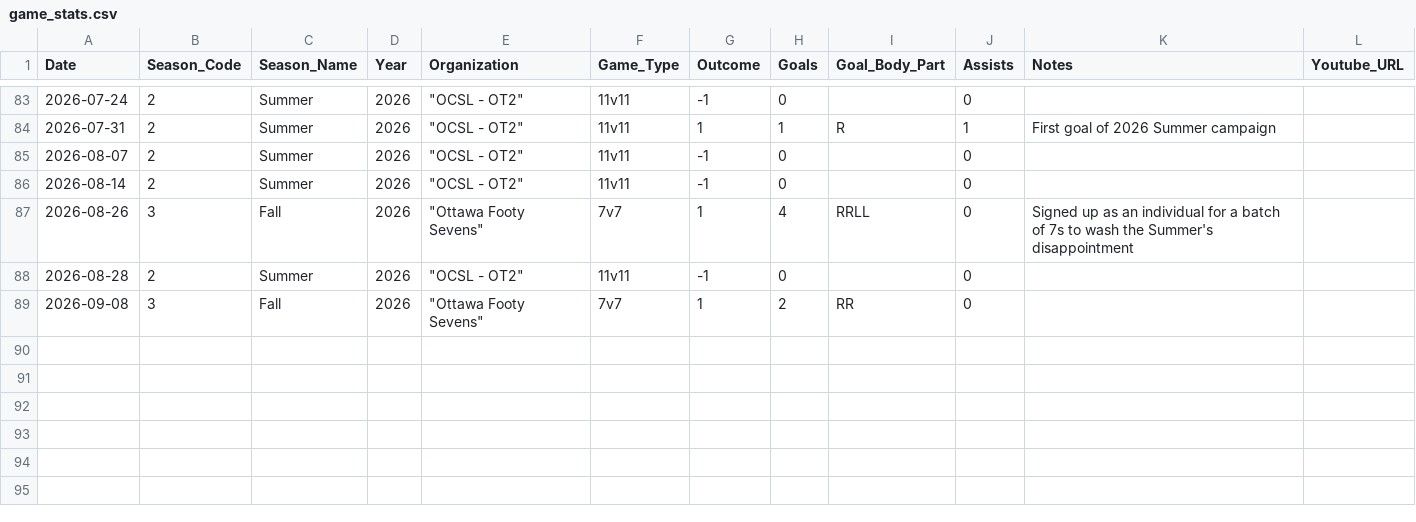
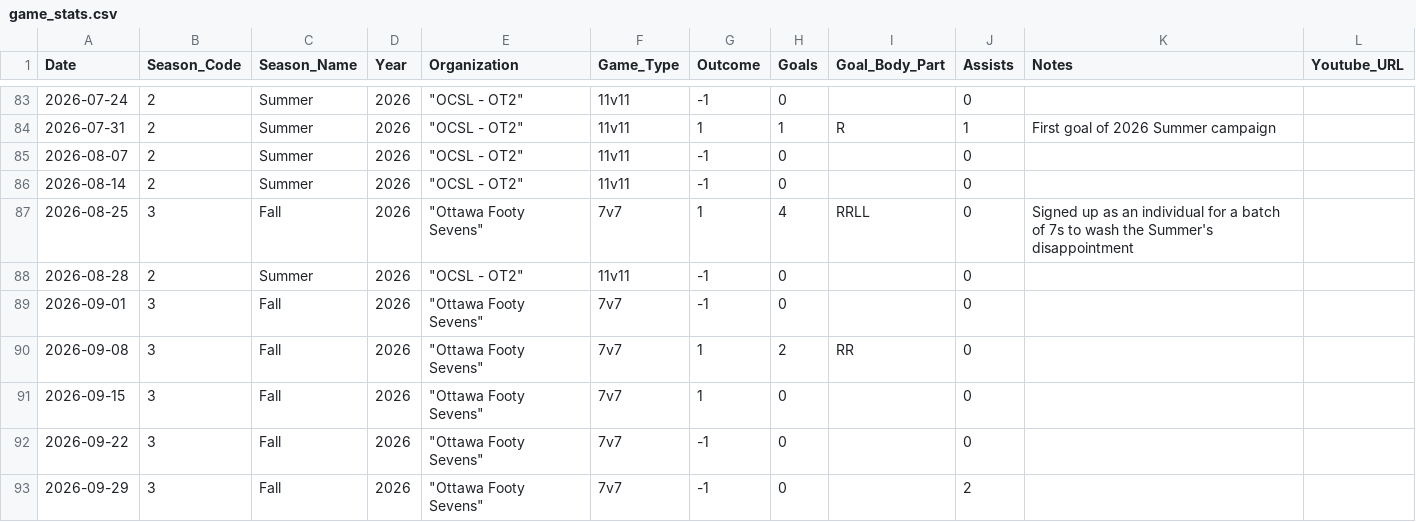
Before and after one commit to s-g-mo/mindovermatterfc, a CSV file: app/data/game_stats.csv, drawn as a sheet; only a part is shown, gaps mark what is left out.

Commit message:
stats update

```diff
--- a/app/data/game_stats.csv
+++ b/app/data/game_stats.csv
@@ -86,4 +86,8 @@ Date,Season_Code,Season_Name,Year,Organization,Game_Type,Outcome,Goals,Goal_Body
 2026-08-14,2, Summer,2026," ""OCSL - OT2""",11v11,-1,0,,0,,
-2026-08-26,3, Fall,2026, " ""Ottawa Footy Sevens""",7v7,1,4,RRLL,0,Signed up as an individual for a batch of 7s to wash the Summer's disappointment
+2026-08-25,3, Fall,2026, " ""Ottawa Footy Sevens""",7v7,1,4,RRLL,0,Signed up as an individual for a batch of 7s to wash the Summer's disappointment
 2026-08-28,2, Summer,2026," ""OCSL - OT2""",11v11,-1,0,,0,,
+2026-09-01,3, Fall,2026,"  ""Ottawa Footy Sevens""",7v7,-1,0,,0,
 2026-09-08,3, Fall,2026, " ""Ottawa Footy Sevens""",7v7,1,2,RR,0,
+2026-09-15,3, Fall,2026, " ""Ottawa Footy Sevens""",7v7,1,0,,0,,
+2026-09-22,3, Fall,2026, " ""Ottawa Footy Sevens""",7v7,-1,0,,0,,
+2026-09-29,3, Fall,2026, " ""Ottawa Footy Sevens""",7v7,-1,0,,2,,
```
Also changed, not shown: app/data/seasonal_stats.csv.
